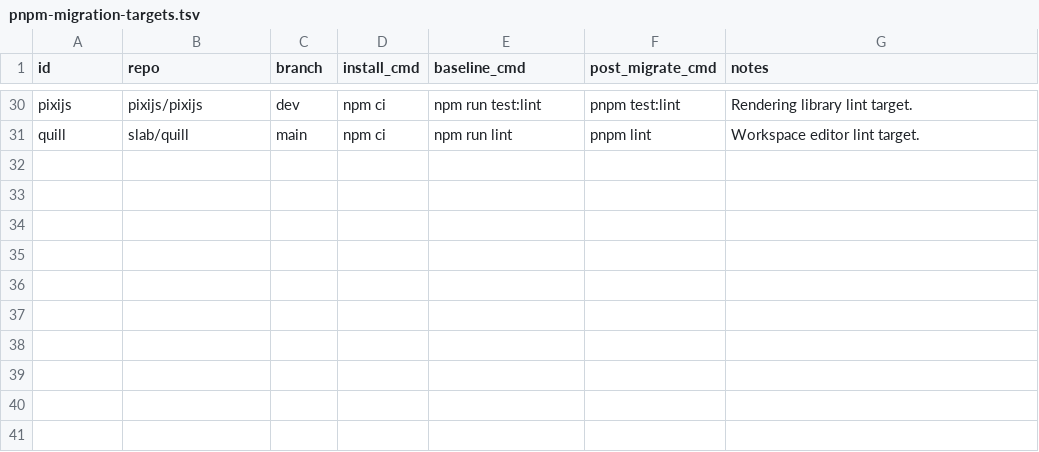
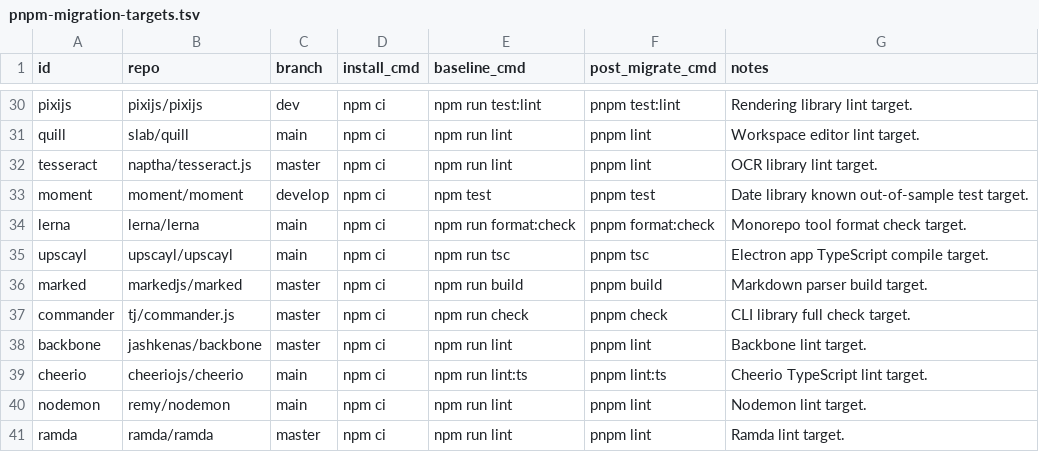
Before and after one commit to santiweight/pnpm-migrate, a TSV file: targets/pnpm-migration-targets.tsv, drawn as a sheet; only a part is shown, gaps mark what is left out.

Commit message:
Expand eval sample to 40 repos

```diff
--- a/targets/pnpm-migration-targets.tsv
+++ b/targets/pnpm-migration-targets.tsv
@@ -31 +31,11 @@ pixijs	pixijs/pixijs	dev	npm ci	npm run test:lint	pnpm test:lint	Rendering libra
 quill	slab/quill	main	npm ci	npm run lint	pnpm lint	Workspace editor lint target.
+tesseract	naptha/tesseract.js	master	npm ci	npm run lint	pnpm lint	OCR library lint target.
+moment	moment/moment	develop	npm ci	npm test	pnpm test	Date library known out-of-sample test target.
+lerna	lerna/lerna	main	npm ci	npm run format:check	pnpm format:check	Monorepo tool format check target.
+upscayl	upscayl/upscayl	main	npm ci	npm run tsc	pnpm tsc	Electron app TypeScript compile target.
+marked	markedjs/marked	master	npm ci	npm run build	pnpm build	Markdown parser build target.
+commander	tj/commander.js	master	npm ci	npm run check	pnpm check	CLI library full check target.
+backbone	jashkenas/backbone	master	npm ci	npm run lint	pnpm lint	Backbone lint target.
+cheerio	cheeriojs/cheerio	main	npm ci	npm run lint:ts	pnpm lint:ts	Cheerio TypeScript lint target.
+nodemon	remy/nodemon	main	npm ci	npm run lint	pnpm lint	Nodemon lint target.
+ramda	ramda/ramda	master	npm ci	npm run lint	pnpm lint	Ramda lint target.
```
Also changed, not shown: 3 other files.
